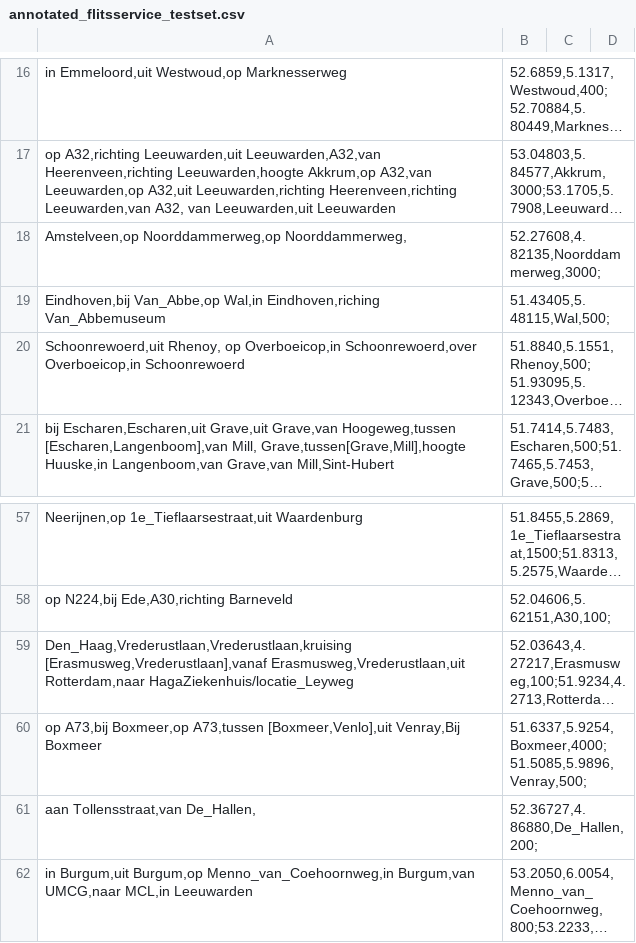
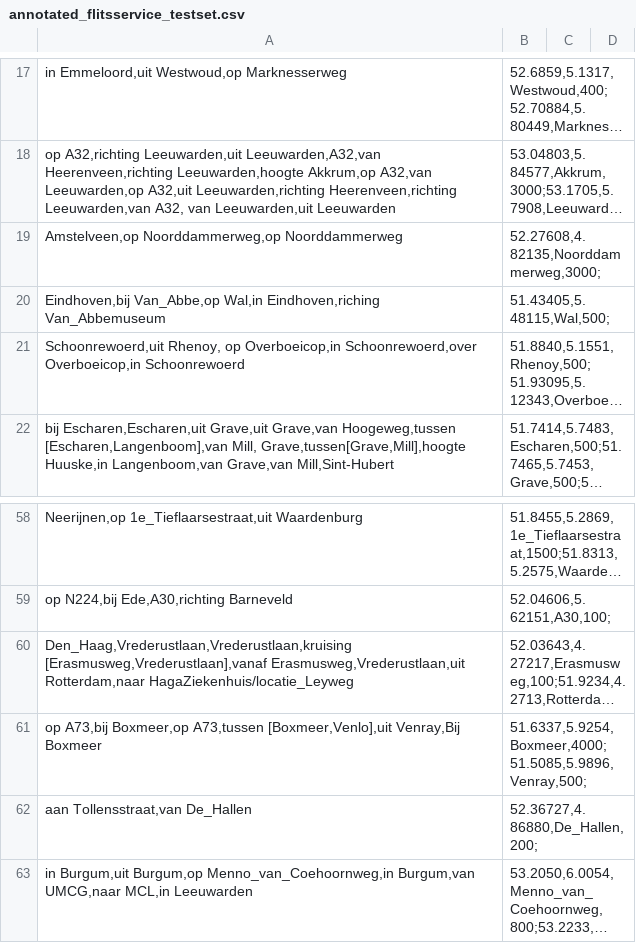
Before and after one commit to tonno123/geocoding-nlp, a CSV file: data/annotated/annotated_flitsservice_testset.csv, drawn as a sheet; only a part is shown, gaps mark what is left out; long unchanged cells end in …; addresses are those after the commit; the diff covers the shown part only; the diff names each change by its address in the sheet, - before the commit and + after, or states it on an @@ line.

```diff
--- a/data/annotated/annotated_flitsservice_testset.csv
+++ b/data/annotated/annotated_flitsservice_testset.csv
-A19: Amstelveen,op Noorddammerweg,op Noorddammerweg,
+A19: Amstelveen,op Noorddammerweg,op Noorddammerweg
-A62: aan Tollensstraat,van De_Hallen,
+A62: aan Tollensstraat,van De_Hallen
```
Also changed, not shown: 1 added row and 7 edited cells elsewhere in this file, 39 other files.
